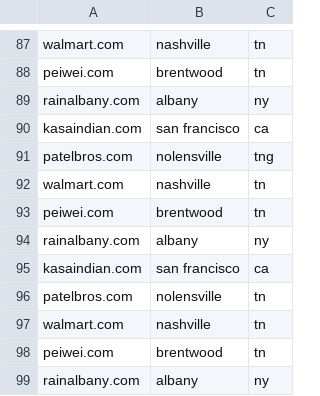
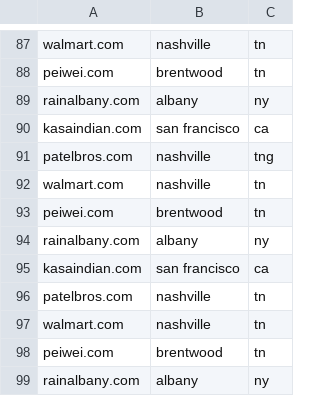
Before and after one commit to tejasmanohar/category-cli, a CSV file: quick-test.csv, drawn as a sheet; only a part is shown, gaps mark what is left out; the diff covers the shown part only.

```diff
--- a/quick-test.csv
+++ b/quick-test.csv
@@ -90,3 +90,3 @@ rainalbany.com,albany,ny
 kasaindian.com,san francisco,ca
-patelbros.com,nolensville,tng
+patelbros.com,nashville,tng
 walmart.com,nashville,tn
@@ -95,3 +95,3 @@ rainalbany.com,albany,ny
 kasaindian.com,san francisco,ca
-patelbros.com,nolensville,tn
+patelbros.com,nashville,tn
 walmart.com,nashville,tn
```
Also changed, not shown: 18 edited cells elsewhere in this file, 1 other file.
